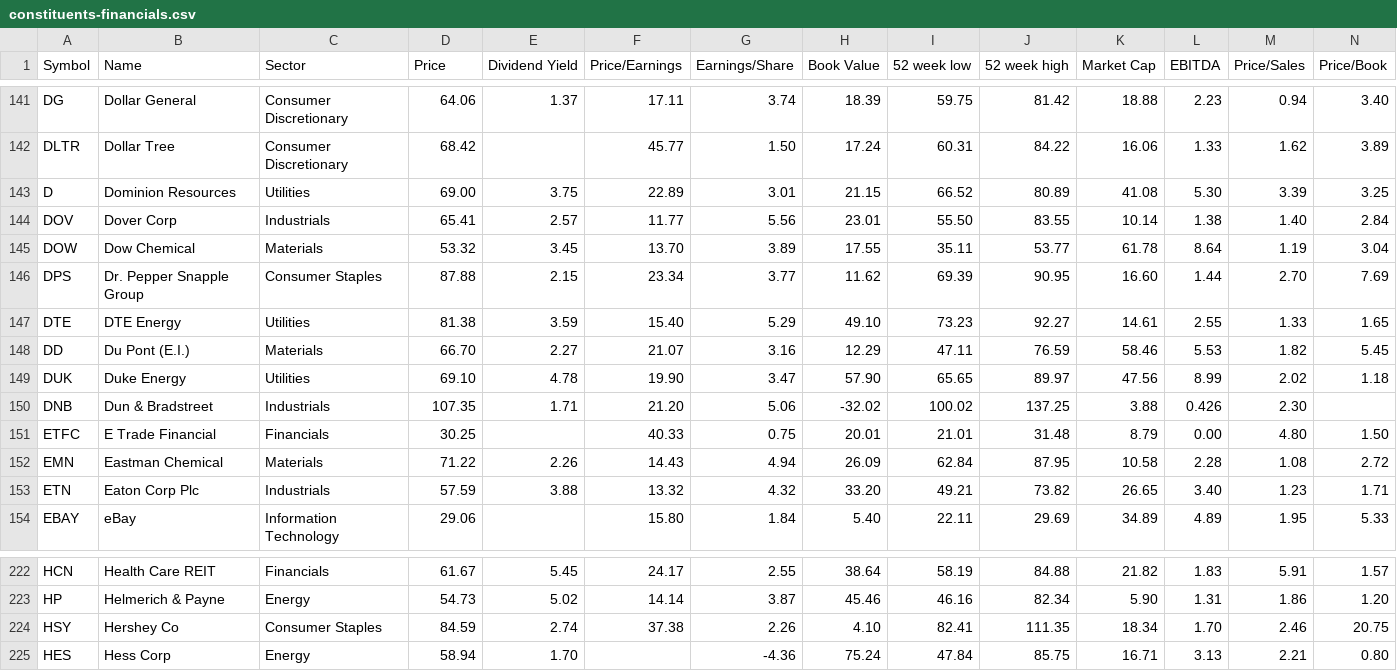
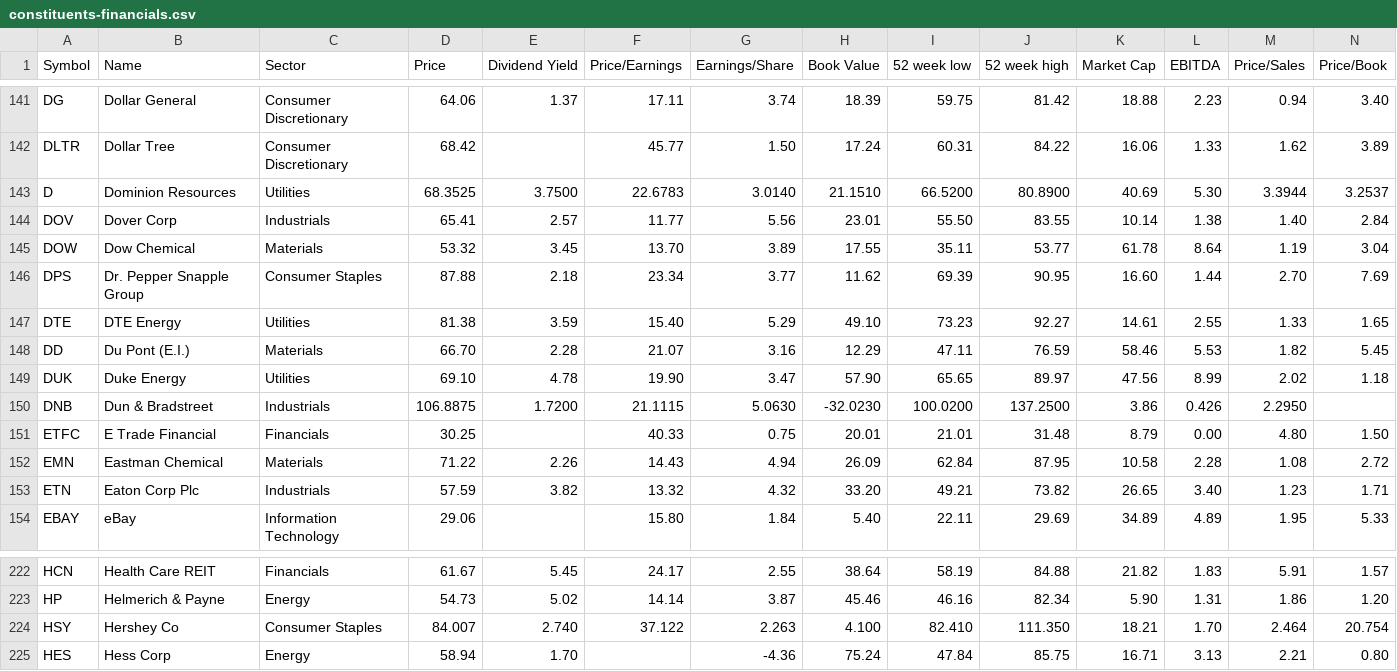
Before and after one commit to lexman/s-and-p-500-companies, a CSV file: data/constituents-financials.csv, drawn as a sheet; only a part is shown, gaps mark what is left out; the diff covers the shown part only; the diff names each change by its address in the sheet, - before the commit and + after, or states it on an @@ line.

Commit message:
[data] automatic update 20151123-10:05

```diff
--- a/data/constituents-financials.csv
+++ b/data/constituents-financials.csv
-D143 (Price): 69.00
+D143 (Price): 68.3525
-E143 (Dividend Yield): 3.75
+E143 (Dividend Yield): 3.7500
-F143 (Price/Earnings): 22.89
+F143 (Price/Earnings): 22.6783
-G143 (Earnings/Share): 3.01
+G143 (Earnings/Share): 3.0140
-H143 (Book Value): 21.15
+H143 (Book Value): 21.1510
-I143 (52 week low): 66.52
+I143 (52 week low): 66.5200
-J143 (52 week high): 80.89
+J143 (52 week high): 80.8900
-K143 (Market Cap): 41.08
+K143 (Market Cap): 40.69
-M143 (Price/Sales): 3.39
+M143 (Price/Sales): 3.3944
-N143 (Price/Book): 3.25
+N143 (Price/Book): 3.2537
-E146 (Dividend Yield): 2.15
+E146 (Dividend Yield): 2.18
-E148 (Dividend Yield): 2.27
+E148 (Dividend Yield): 2.28
-D150 (Price): 107.35
+D150 (Price): 106.8875
-E150 (Dividend Yield): 1.71
+E150 (Dividend Yield): 1.7200
-F150 (Price/Earnings): 21.20
+F150 (Price/Earnings): 21.1115
-G150 (Earnings/Share): 5.06
+G150 (Earnings/Share): 5.0630
-H150 (Book Value): -32.02
+H150 (Book Value): -32.0230
-I150 (52 week low): 100.02
+I150 (52 week low): 100.0200
-J150 (52 week high): 137.25
+J150 (52 week high): 137.2500
-K150 (Market Cap): 3.88
+K150 (Market Cap): 3.86
-M150 (Price/Sales): 2.30
+M150 (Price/Sales): 2.2950
-E153 (Dividend Yield): 3.88
+E153 (Dividend Yield): 3.82
-D224 (Price): 84.59
+D224 (Price): 84.007
-E224 (Dividend Yield): 2.74
+E224 (Dividend Yield): 2.740
-F224 (Price/Earnings): 37.38
+F224 (Price/Earnings): 37.122
-G224 (Earnings/Share): 2.26
+G224 (Earnings/Share): 2.263
-H224 (Book Value): 4.10
+H224 (Book Value): 4.100
-I224 (52 week low): 82.41
+I224 (52 week low): 82.410
-J224 (52 week high): 111.35
+J224 (52 week high): 111.350
-K224 (Market Cap): 18.34
+K224 (Market Cap): 18.21
-M224 (Price/Sales): 2.46
+M224 (Price/Sales): 2.464
-N224 (Price/Book): 20.75
+N224 (Price/Book): 20.754
```
Also changed, not shown: 19 edited cells elsewhere in this file.
